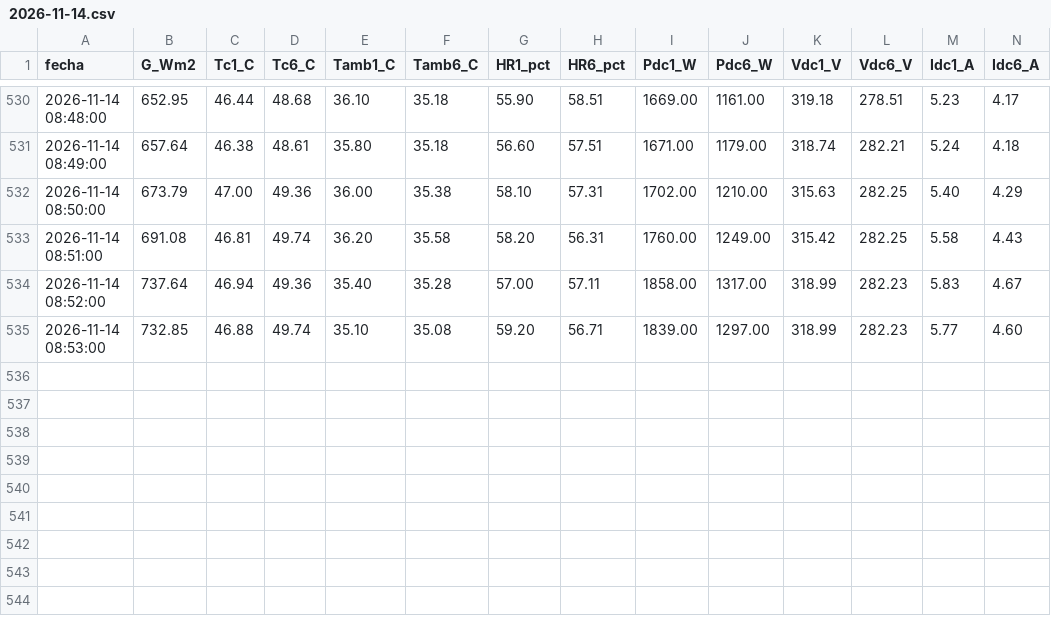
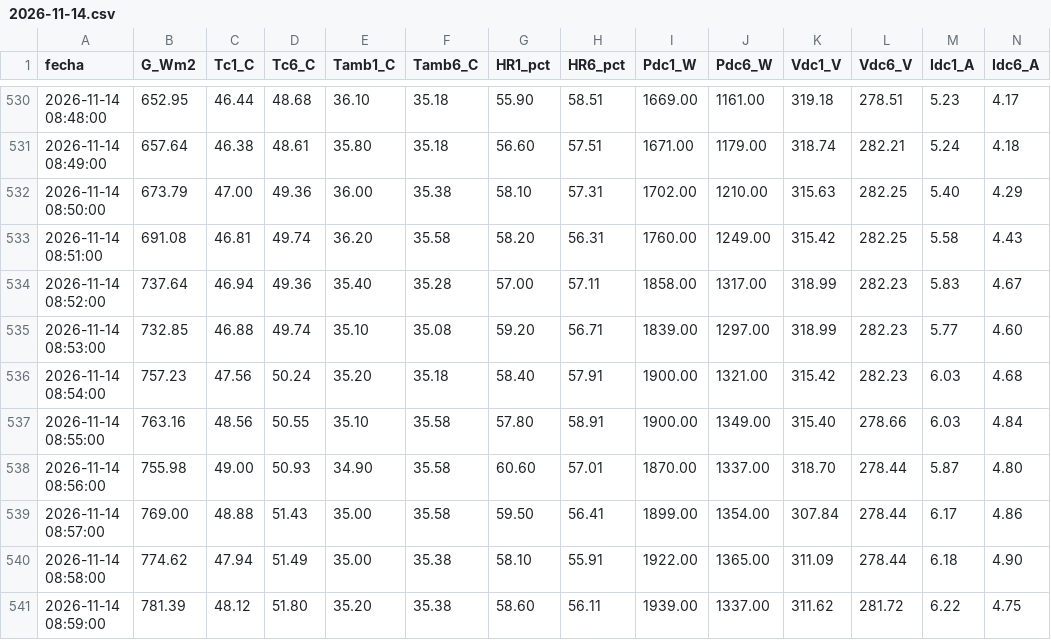
Before and after one commit to sthifen/pv-el5656-datos, a CSV file: datos/2026-11-14.csv, drawn as a sheet; only a part is shown, gaps mark what is left out; the diff names each change by its address in the sheet, - before the commit and + after, or states it on an @@ line.

Commit message:
datos 2026-11-14 08:59

```diff
--- a/datos/2026-11-14.csv
+++ b/datos/2026-11-14.csv
+row 536: 2026-11-14 08:54:00 | 757.23 | 47.56 | 50.24 | 35.20 | 35.18 | 58.40 | 57.91 | 1900.00 | 1321.00 | 315.42 | 282.23 | 6.03 | 4.68
+row 537: 2026-11-14 08:55:00 | 763.16 | 48.56 | 50.55 | 35.10 | 35.58 | 57.80 | 58.91 | 1900.00 | 1349.00 | 315.40 | 278.66 | 6.03 | 4.84
+row 538: 2026-11-14 08:56:00 | 755.98 | 49.00 | 50.93 | 34.90 | 35.58 | 60.60 | 57.01 | 1870.00 | 1337.00 | 318.70 | 278.44 | 5.87 | 4.80
+row 539: 2026-11-14 08:57:00 | 769.00 | 48.88 | 51.43 | 35.00 | 35.58 | 59.50 | 56.41 | 1899.00 | 1354.00 | 307.84 | 278.44 | 6.17 | 4.86
+row 540: 2026-11-14 08:58:00 | 774.62 | 47.94 | 51.49 | 35.00 | 35.38 | 58.10 | 55.91 | 1922.00 | 1365.00 | 311.09 | 278.44 | 6.18 | 4.90
+row 541: 2026-11-14 08:59:00 | 781.39 | 48.12 | 51.80 | 35.20 | 35.38 | 58.60 | 56.11 | 1939.00 | 1337.00 | 311.62 | 281.72 | 6.22 | 4.75
```
